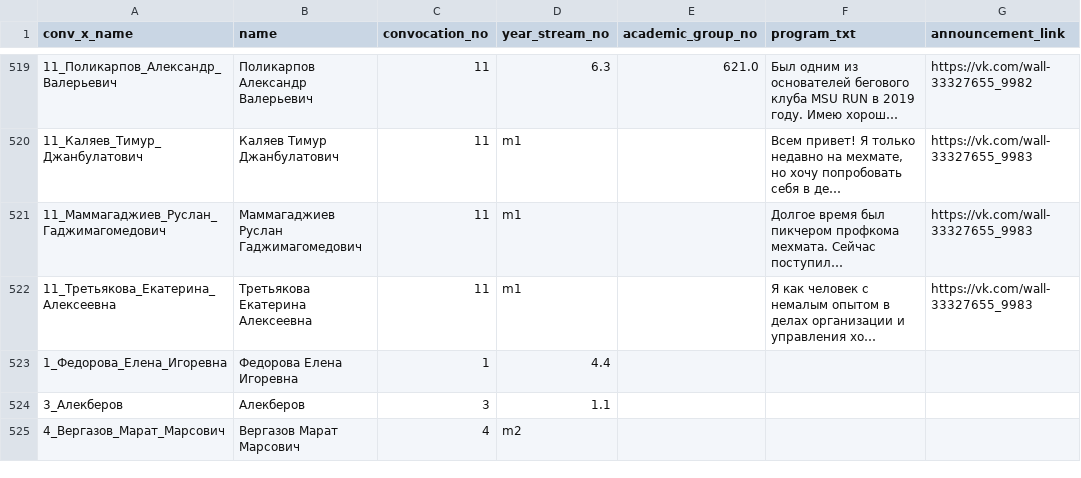
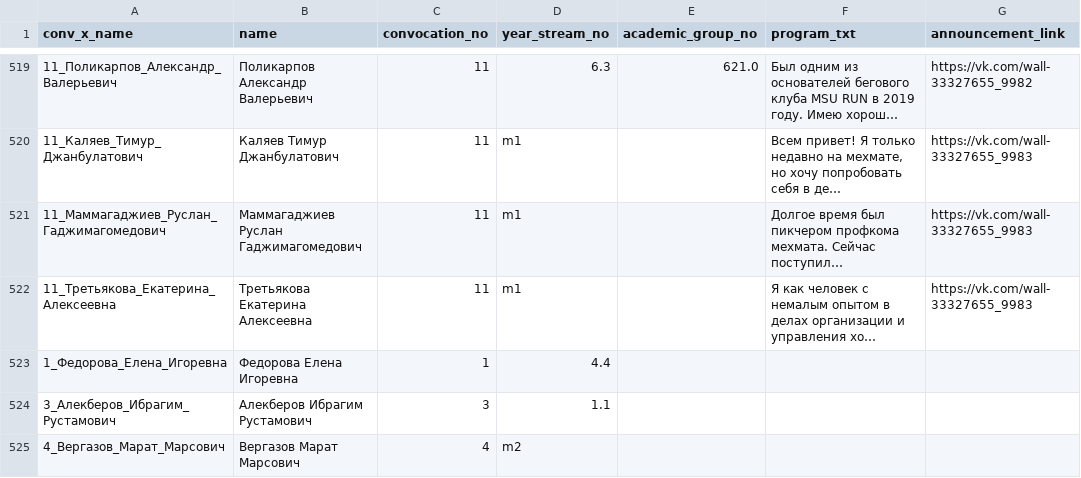
Before and after one commit to am-tropin/ssmm_database, a CSV file: elections: source to library/ssmm_candidates_x_votes_info_conv_1_11.csv, drawn as a sheet; only a part is shown, gaps mark what is left out; long unchanged cells end in …; the diff names each change by its address in the sheet, - before the commit and + after, or states it on an @@ line.

```diff
--- a/elections: source to library/ssmm_candidates_x_votes_info_conv_1_11.csv
+++ b/elections: source to library/ssmm_candidates_x_votes_info_conv_1_11.csv
-A524 (conv_x_name): 3_Алекберов
+A524 (conv_x_name): 3_Алекберов_Ибрагим_Рустамович
-B524 (name): Алекберов
+B524 (name): Алекберов Ибрагим Рустамович
```
Also changed, not shown: elections: analytics/ssmm_candidates_core.csv, elections: source to library/ssmm_votes_info_conv_1_11.csv, 6 other files.
